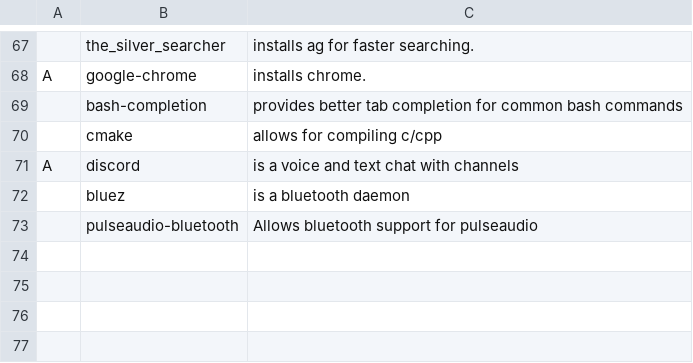
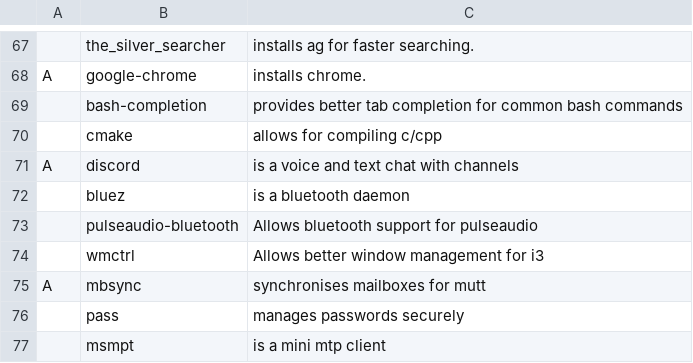
Before and after one commit to BeaudanBrown/archbootstrap, a CSV file: progs.csv, drawn as a sheet; only a part is shown, gaps mark what is left out.

Commit message:
Mutt stuff

```diff
--- a/progs.csv
+++ b/progs.csv
@@ -73 +73,5 @@ A,discord,"is a voice and text chat with channels"
 ,pulseaudio-bluetooth,"Allows bluetooth support for pulseaudio"
+,wmctrl,"Allows better window management for i3"
+A,mbsync,"synchronises mailboxes for mutt"
+,pass,"manages passwords securely"
+,msmpt,"is a mini mtp client"
```
